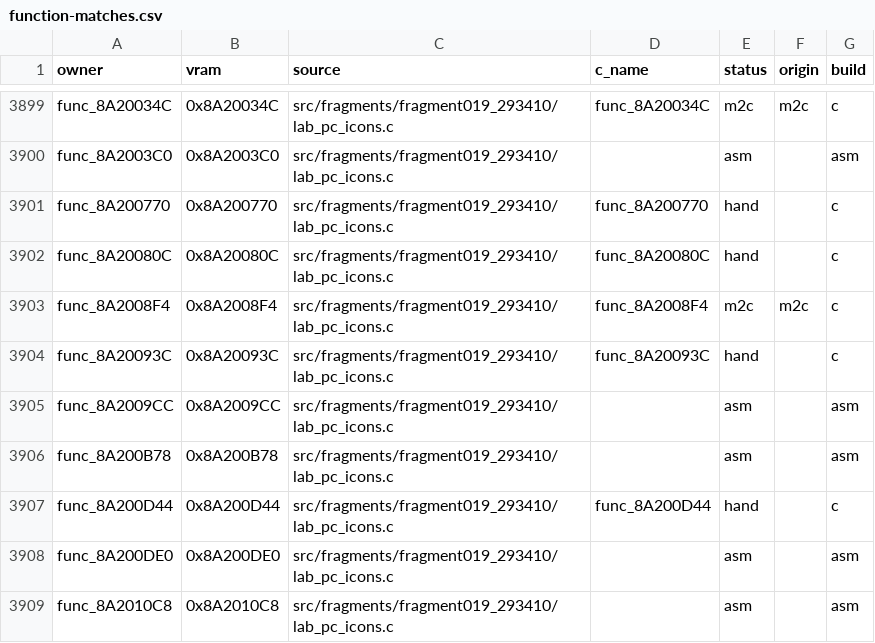
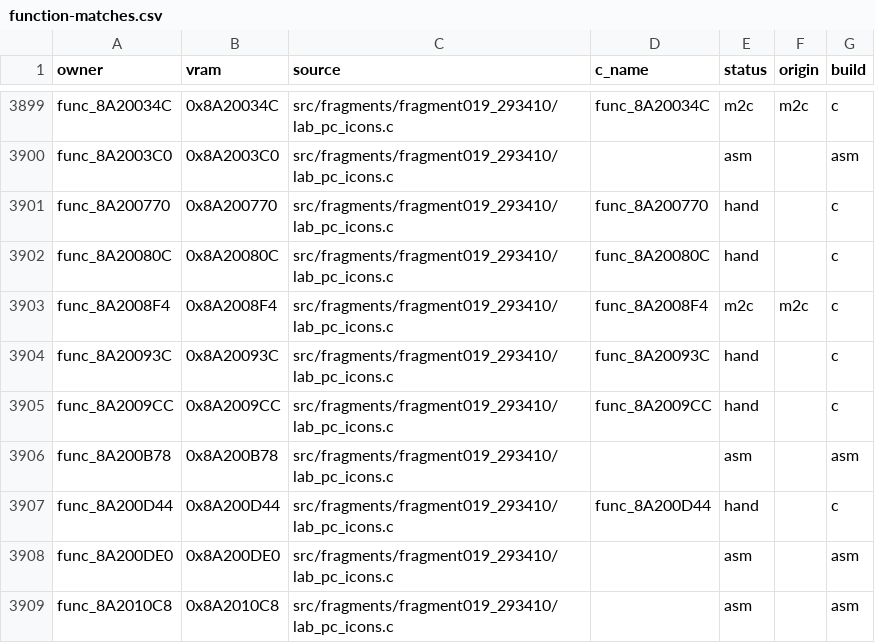
Before and after one commit to team-hippodrome/pokestadium0, a CSV file: docs/function-matches.csv, drawn as a sheet; only a part is shown, gaps mark what is left out.

```diff
--- a/docs/function-matches.csv
+++ b/docs/function-matches.csv
@@ -3904,3 +3904,3 @@ func_8A2008F4,0x8A2008F4,src/fragments/fragment019_293410/lab_pc_icons.c,func_8A
 func_8A20093C,0x8A20093C,src/fragments/fragment019_293410/lab_pc_icons.c,func_8A20093C,hand,,c
-func_8A2009CC,0x8A2009CC,src/fragments/fragment019_293410/lab_pc_icons.c,,asm,,asm
+func_8A2009CC,0x8A2009CC,src/fragments/fragment019_293410/lab_pc_icons.c,func_8A2009CC,hand,,c
 func_8A200B78,0x8A200B78,src/fragments/fragment019_293410/lab_pc_icons.c,,asm,,asm
```
Also changed, not shown: 4 other files.
